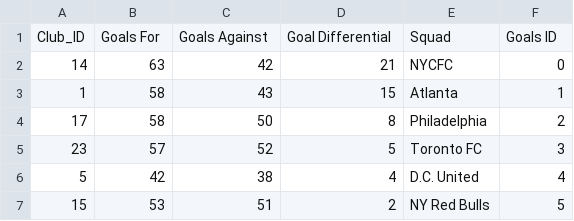
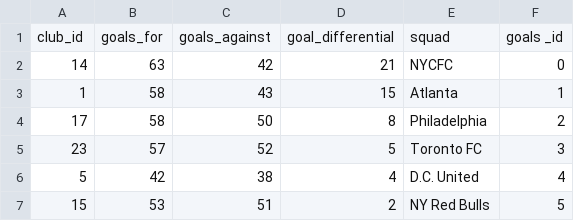
Before and after one commit to dgustave/ETL-Challenge, a CSV file: data/processed/actual.csv, drawn as a sheet; only a part is shown.

```diff
--- a/data/processed/actual.csv
+++ b/data/processed/actual.csv
@@ -1,2 +1,2 @@
-Club_ID,Goals For,Goals Against,Goal Differential,Squad,Goals ID
+club_id,goals_for,goals_against,goal_differential,squad,goals _id
 14,63,42,21,NYCFC,0
```
Also changed, not shown: data/interim/eastern_mls_int.csv, data/interim/mls_leagues_int.csv, 10 other files.
